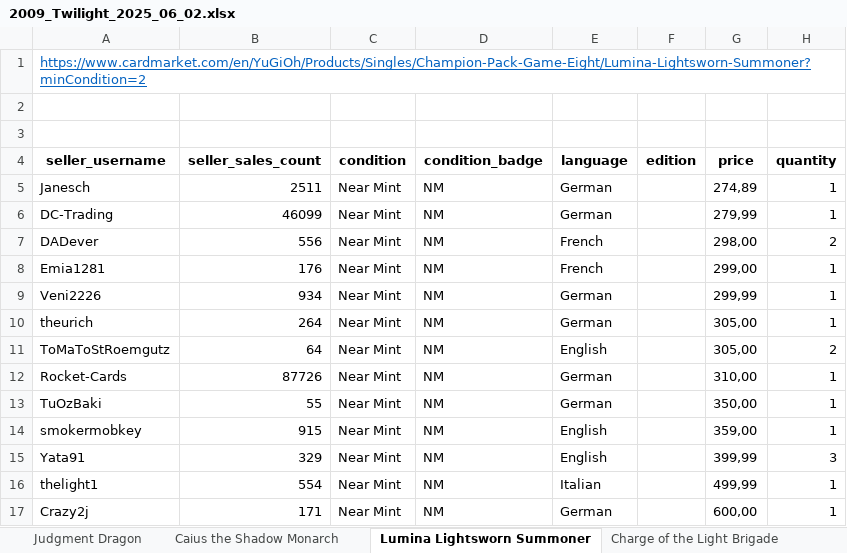
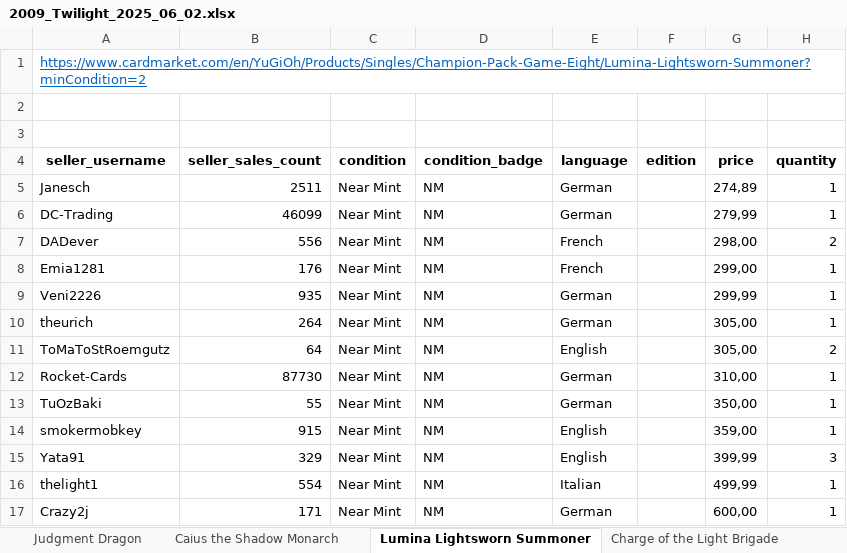
Before and after one commit to RichyLe69/CardMarketScraper, an Excel workbook: output/2025-06-02/2009_Twilight_2025_06_02.xlsx, sheet Lumina Lightsworn Summoner, drawn as a sheet; values as stored, in another font and other column widths than the file's, no borders; the diff names each change by its address in the sheet, - before the commit and + after, or states it on an @@ line.

```diff
--- a/output/2025-06-02/2009_Twilight_2025_06_02.xlsx (sheet Lumina Lightsworn Summoner)
+++ b/output/2025-06-02/2009_Twilight_2025_06_02.xlsx (sheet Lumina Lightsworn Summoner)
-B9 (seller_sales_count): 934
+B9 (seller_sales_count): 935
-B12 (seller_sales_count): 87726
+B12 (seller_sales_count): 87730
```
Also changed, not shown: sheet Caius the Shadow Monarch, sheet Judgment Dragon, output/2025-06-02/2009_Teledad_2025_06_02.xlsx, 2 other files.
